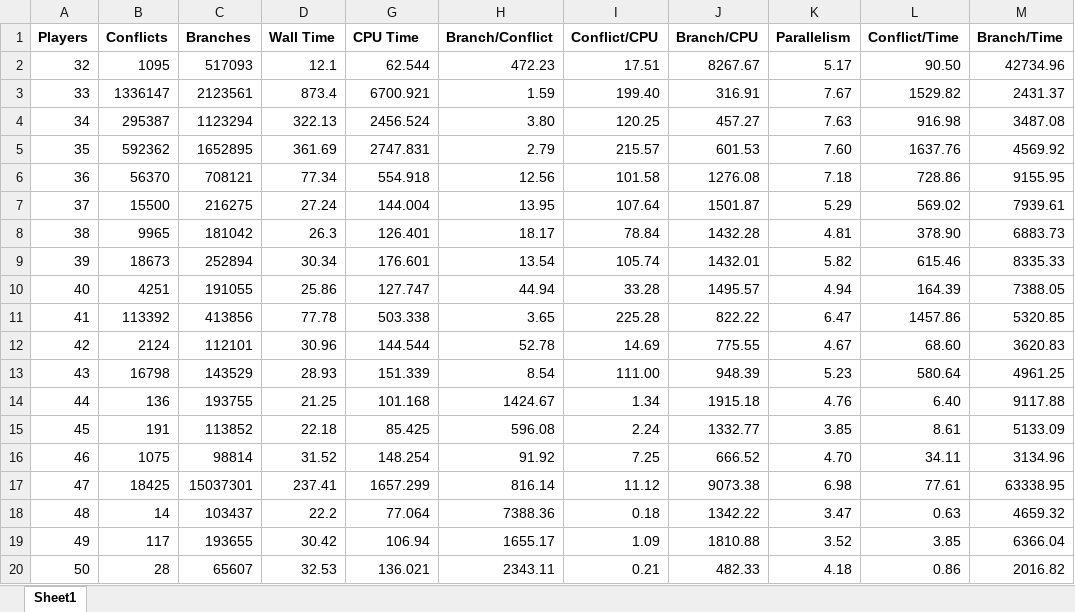
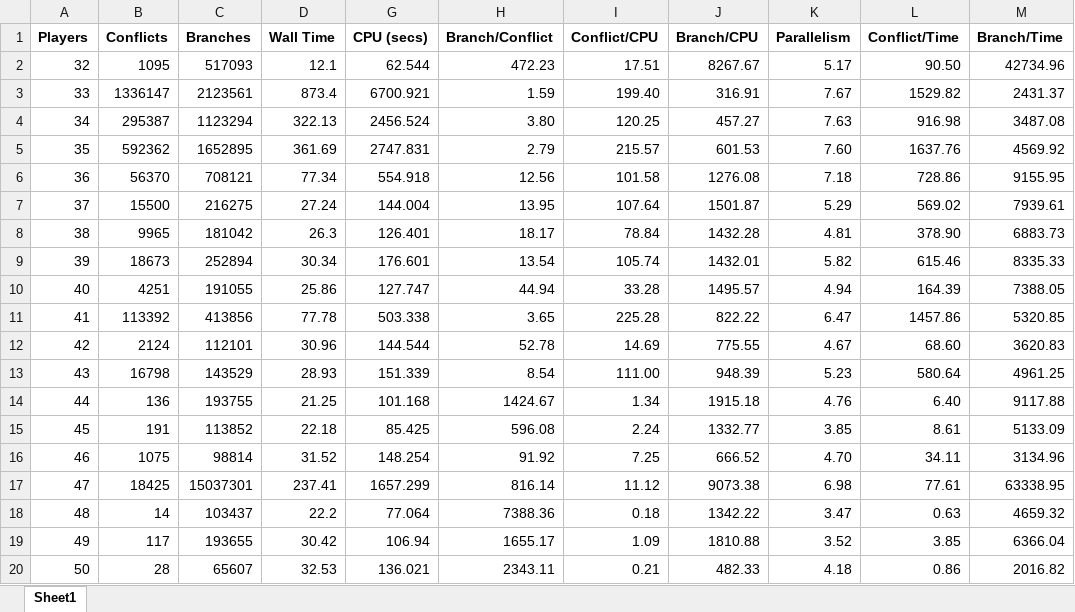
Before and after one commit to crashka/seeding, an Excel workbook: brackets/cp-sat_stats.xlsx, sheet Sheet1, drawn as a sheet; values as stored, in another font and other column widths than the file's, no borders; charts and pictures not drawn; the diff names each change by its address in the sheet, - before the commit and + after, or states it on an @@ line.

Commit message:
update README with notes on combinatorics and CP, update docs
also rename *.stats files to *.eval

```diff
--- a/brackets/cp-sat_stats.xlsx (sheet Sheet1)
+++ b/brackets/cp-sat_stats.xlsx (sheet Sheet1)
-G1: CPU Time
+G1: CPU (secs)
```
Also changed, not shown: charts or pictures, 46 other files.
